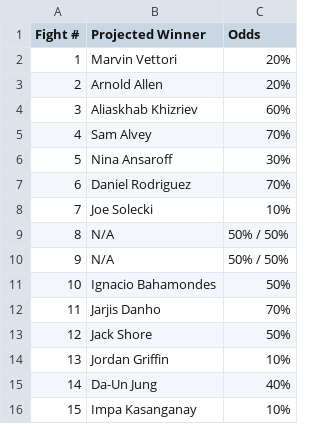
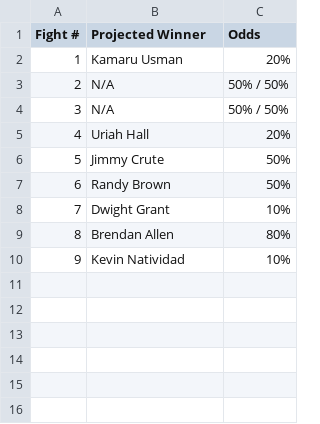
Before and after one commit to antonio-hickey/Data-Science, a CSV file: Sports/UFC/back end/Projections.csv, drawn as a sheet; removed rows and columns are numbered as before the commit, all else as after; the diff names each change by its address in the sheet, - before the commit and + after, or states it on an @@ line.

```diff
--- a/Sports/UFC/back end/Projections.csv
+++ b/Sports/UFC/back end/Projections.csv
-B2 (Projected Winner): Marvin Vettori
+B2 (Projected Winner): Kamaru Usman
-row 3: 2 | Arnold Allen | 20%
-row 4: 3 | Aliaskhab Khizriev | 60%
-row 5: 4 | Sam Alvey | 70%
-row 6: 5 | Nina Ansaroff | 30%
-row 7: 6 | Daniel Rodriguez | 70%
-row 8: 7 | Joe Solecki | 10%
@@ column A (Fight #) renumbered from row 3 down @@
+row 5: 4 | Uriah Hall | 20%
+row 6: 5 | Jimmy Crute | 50%
-B7 (Projected Winner): Ignacio Bahamondes
+B7 (Projected Winner): Randy Brown
-row 12: 11 | Jarjis Danho | 70%
-row 13: 12 | Jack Shore | 50%
-B8 (Projected Winner): Jordan Griffin
+B8 (Projected Winner): Dwight Grant
-row 15: 14 | Da-Un Jung | 40%
+row 9: 8 | Brendan Allen | 80%
-B10 (Projected Winner): Impa Kasanganay
+B10 (Projected Winner): Kevin Natividad
```
Also changed, not shown: Sports/UFC/back end/Data/next_fight.csv, 7 other files.
